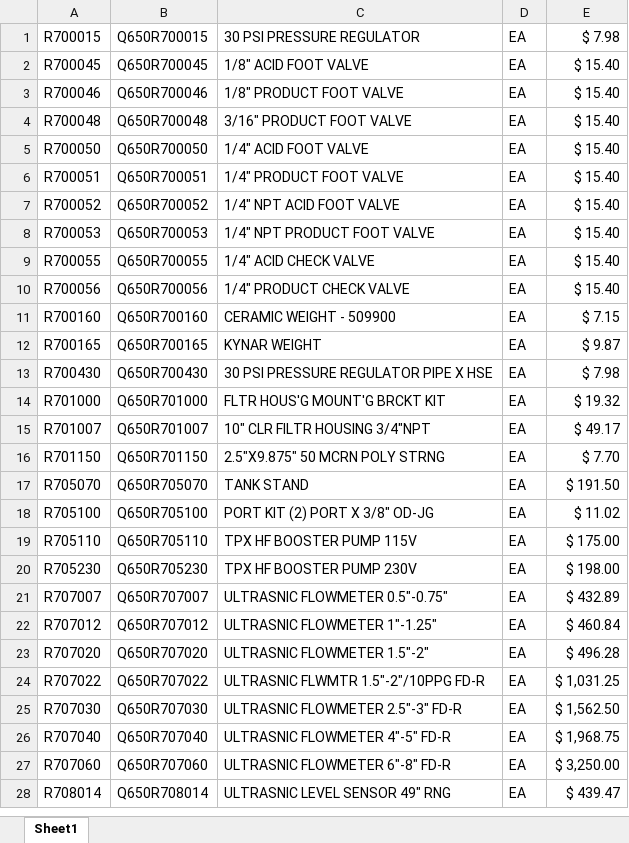
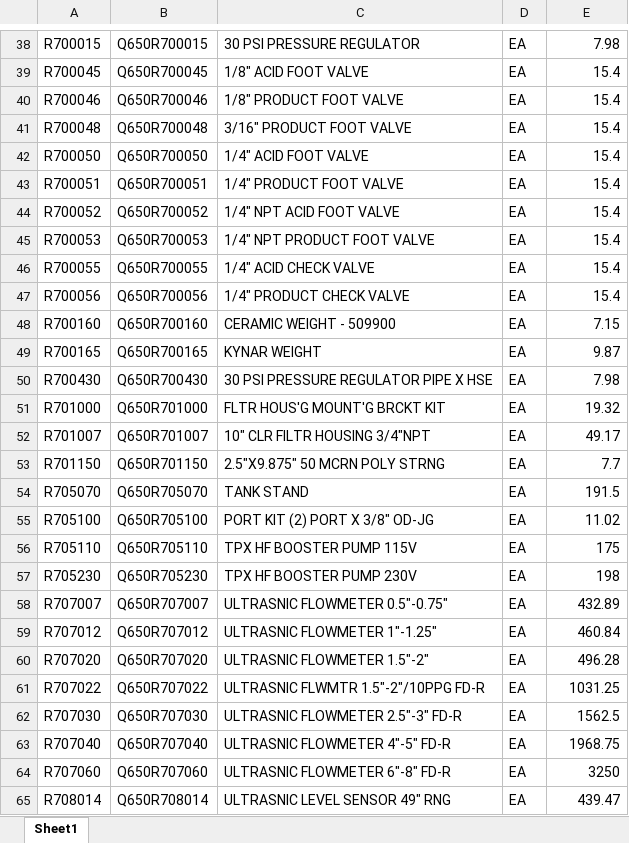
Before and after one commit to BIO-CIDE/BIO-CIDE.github.io, an Excel workbook: price-guide/Source.xlsx, sheet Sheet1, drawn as a sheet; only a part is shown, gaps mark what is left out; values as stored, in another font and other column widths than the file's, no borders; table styles not drawn; addresses are those after the commit; the diff covers the shown part only; the diff names each change by its address in the sheet, - before the commit and + after, or states it on an @@ line.

Commit message:
source.xlsx automated

```diff
--- a/price-guide/Source.xlsx (sheet Sheet1)
+++ b/price-guide/Source.xlsx (sheet Sheet1)
-E38: $ 7.98
+E38: 7.98
-E39:E47: $ 15.40
+E39:E47: 15.4
-E48: $ 7.15
+E48: 7.15
-E49: $ 9.87
+E49: 9.87
-E50: $ 7.98
+E50: 7.98
-E51: $ 19.32
+E51: 19.32
-E52: $ 49.17
+E52: 49.17
-E53: $ 7.70
+E53: 7.7
-E54: $ 191.50
+E54: 191.5
-E55: $ 11.02
+E55: 11.02
-E56: $ 175.00
+E56: 175
-E57: $ 198.00
+E57: 198
-E58: $ 432.89
+E58: 432.89
-E59: $ 460.84
+E59: 460.84
-E60: $ 496.28
+E60: 496.28
-E61: $ 1,031.25
+E61: 1031.25
-E62: $ 1,562.50
+E62: 1562.5
-E63: $ 1,968.75
+E63: 1968.75
-E64: $ 3,250.00
+E64: 3250
-E65: $ 439.47
+E65: 439.47
```
Also changed, not shown: 37 added rows and 234 edited cells elsewhere in this sheet, formulas that keep their value.
